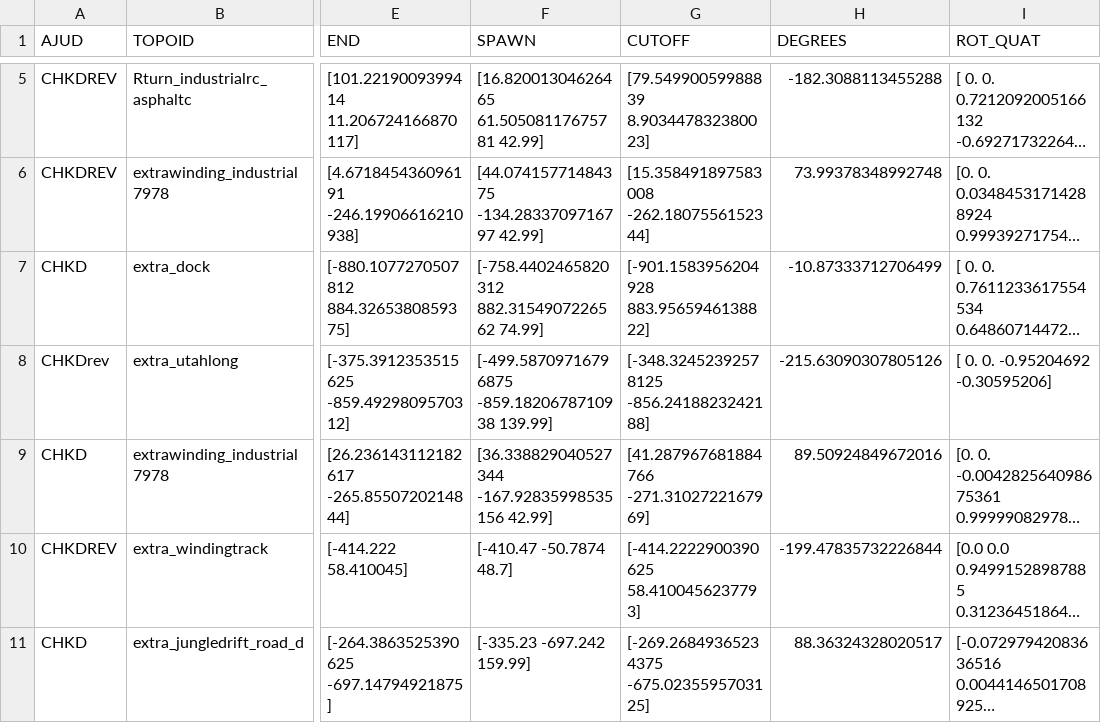
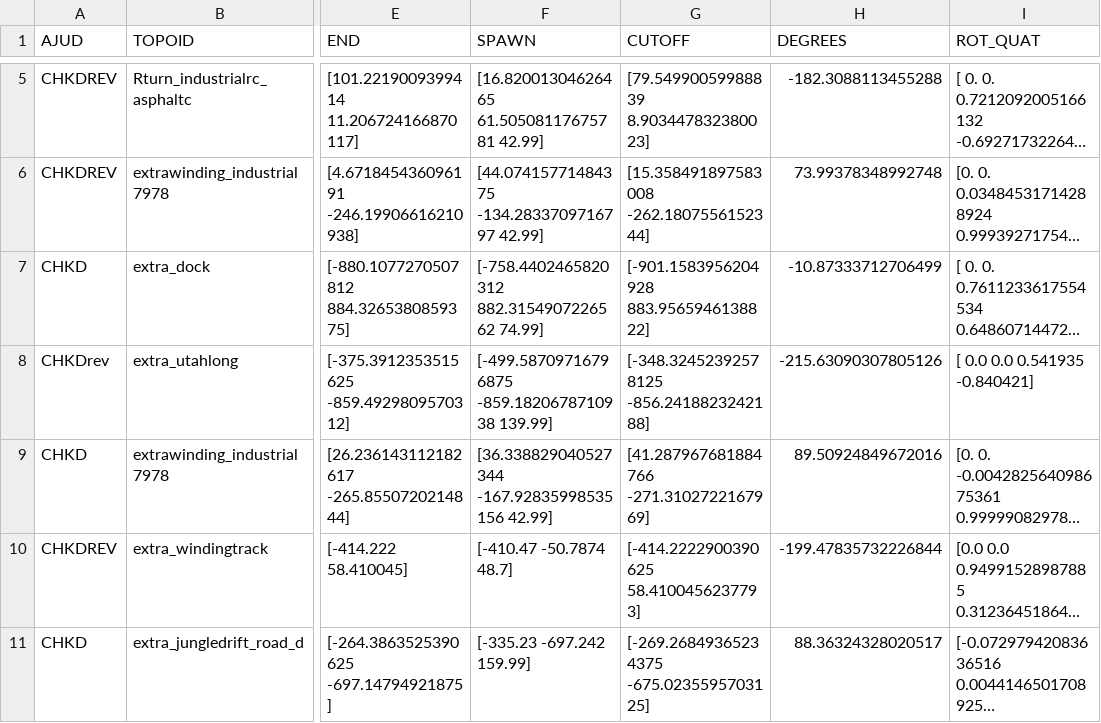
Before and after one commit to MissMeriel/supervised-universal-transformation, a CSV file: simulation/config-segments_inuse-revised.csv, drawn as a sheet; only a part is shown, gaps mark what is left out; long unchanged cells end in …; the diff names each change by its address in the sheet, - before the commit and + after, or states it on an @@ line.

Commit message:
Updated extra_utahlong rot_quat in config file, removed case in update_rot(), made all sim scripts use same config file

```diff
--- a/simulation/config-segments_inuse-revised.csv
+++ b/simulation/config-segments_inuse-revised.csv
-I8 (ROT_QUAT): [ 0. 0. -0.95204692 -0.30595206]
+I8 (ROT_QUAT): [ 0.0 0.0 0.541935 -0.840421]
```
Also changed, not shown: 6 other files.
